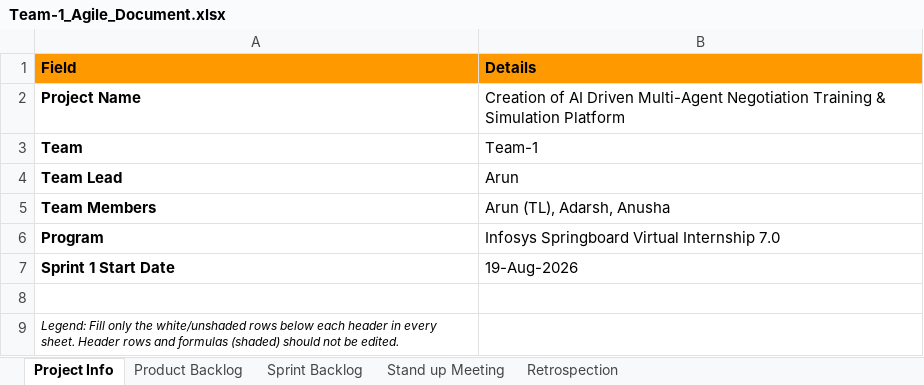
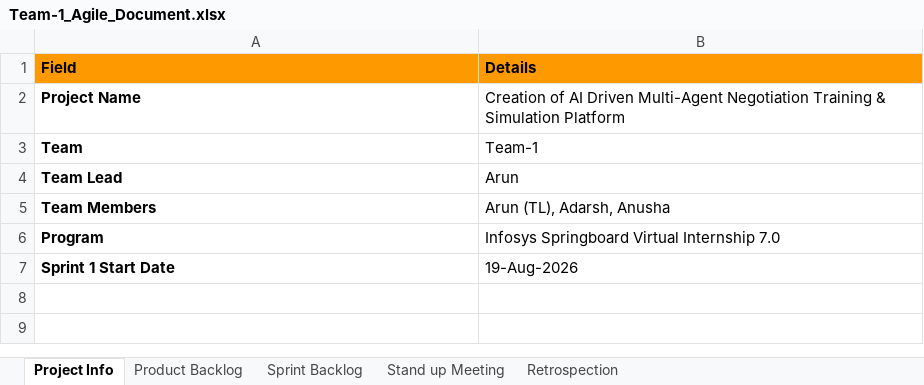
Before and after one commit to adarshmichael/ai-multi-agent-negotiation, an Excel workbook: Agile-Documentation/Team-1_Agile_Document.xlsx, sheet Project Info, drawn as a sheet; values as stored, in another font and other column widths than the file's, no borders; the diff names each change by its address in the sheet, - before the commit and + after, or states it on an @@ line.

```diff
--- a/Agile-Documentation/Team-1_Agile_Document.xlsx (sheet Project Info)
+++ b/Agile-Documentation/Team-1_Agile_Document.xlsx (sheet Project Info)
-row 8: (empty)
-row 9: Legend: Fill only the white/unshaded rows below each header in every sheet. Header rows and formulas (shaded) should not be edited.
```
Also changed, not shown: sheet Sprint Backlog, sheet Product Backlog, 1 other file.
